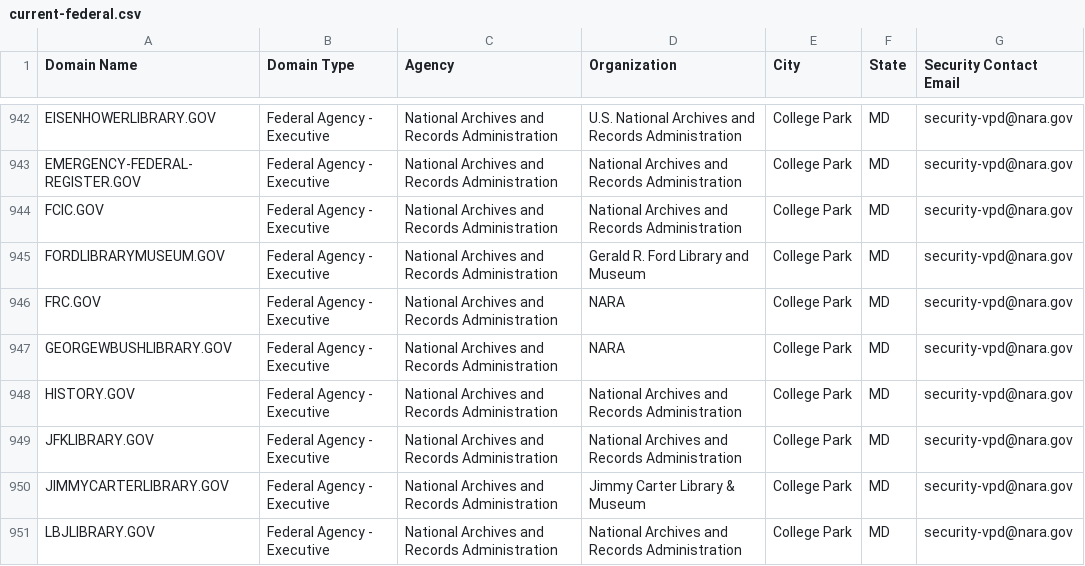
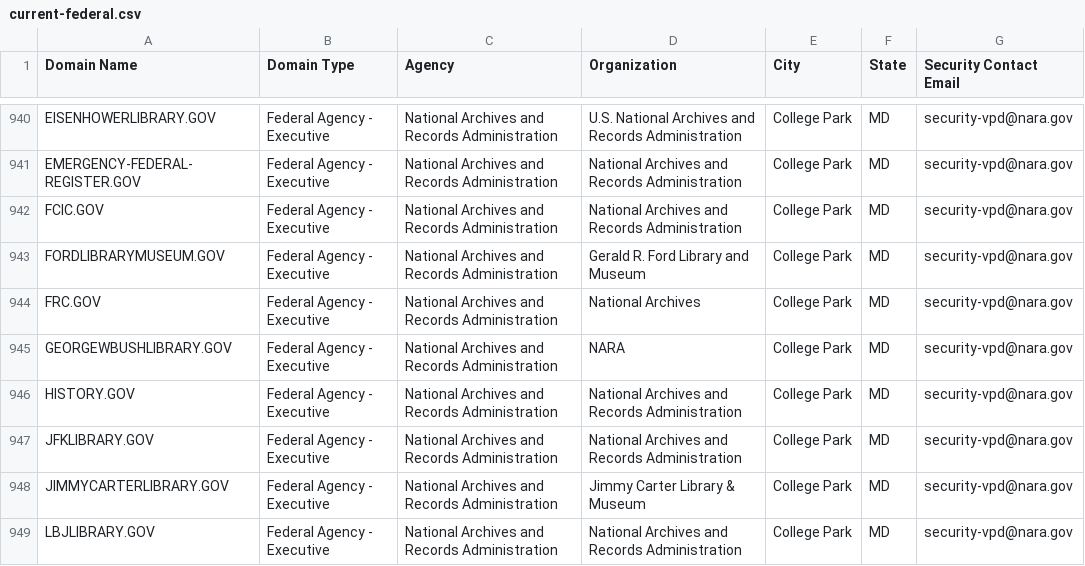
Before and after one commit to GSA/data, a CSV file: dotgov-domains/current-federal.csv, drawn as a sheet; only a part is shown, gaps mark what is left out; the diff covers the shown part only.

```diff
--- a/dotgov-domains/current-federal.csv
+++ b/dotgov-domains/current-federal.csv
@@ -945,3 +943,3 @@ FCIC.GOV,Federal Agency - Executive,National Archives and Records Administration
 FORDLIBRARYMUSEUM.GOV,Federal Agency - Executive,National Archives and Records Administration,Gerald R. Ford Library and Museum,College Park,MD,security-vpd@nara.gov
-FRC.GOV,Federal Agency - Executive,National Archives and Records Administration,NARA,College Park,MD,security-vpd@nara.gov
+FRC.GOV,Federal Agency - Executive,National Archives and Records Administration,National Archives,College Park,MD,security-vpd@nara.gov
 GEORGEWBUSHLIBRARY.GOV,Federal Agency - Executive,National Archives and Records Administration,NARA,College Park,MD,security-vpd@nara.gov
```
Also changed, not shown: 1 added row, 3 removed rows and 3 edited cells elsewhere in this file, dotgov-domains/current-full.csv.
